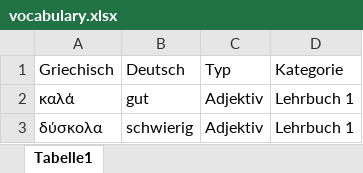
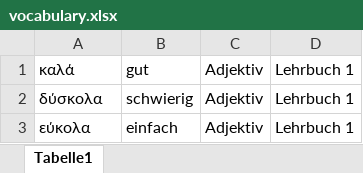
Before and after one commit to zh-mod/Black-Jack-Greek, an Excel workbook: vocabulary.xlsx, sheet Tabelle1, drawn as a sheet; only a part is shown; the shorter side is filled out with more unchanged rows; values as stored, in another font and other column widths than the file's, no borders; the diff names each change by its address in the sheet, - before the commit and + after, or states it on an @@ line.

```diff
--- a/vocabulary.xlsx (sheet Tabelle1)
+++ b/vocabulary.xlsx (sheet Tabelle1)
-row 1: Griechisch | Deutsch | Typ | Kategorie
```
Also changed, not shown: 6 other files.
